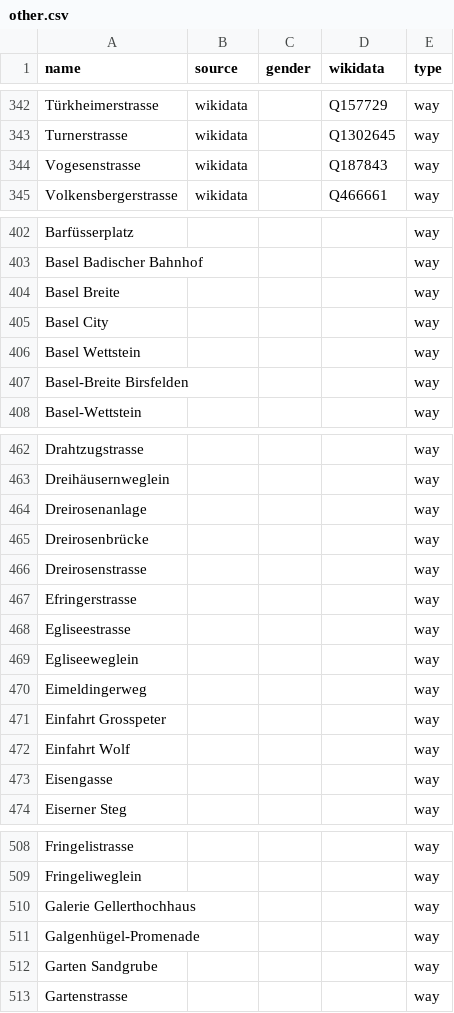
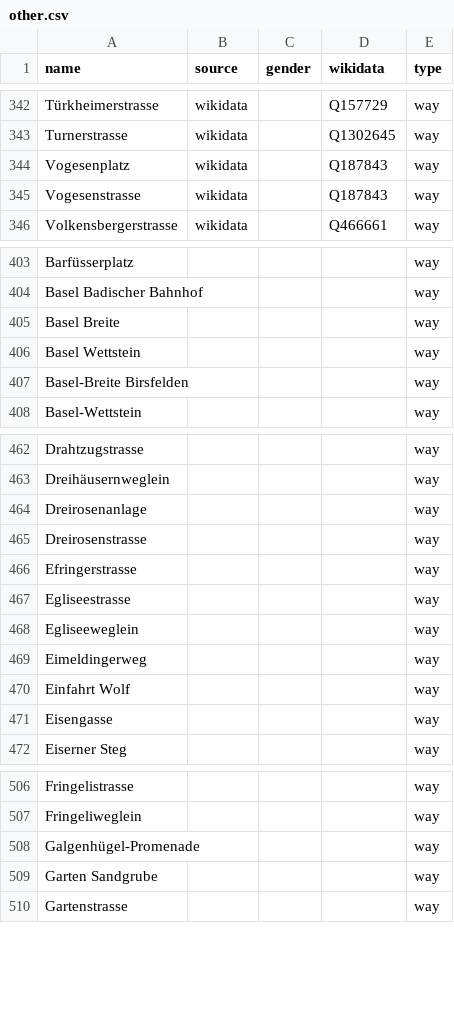
Before and after one commit to EqualStreetNames/equalstreetnames-basel, a CSV file: data/other.csv, drawn as a sheet; only a part is shown, gaps mark what is left out; the diff covers the shown part only.

```diff
--- a/data/other.csv
+++ b/data/other.csv
@@ -343,2 +343,3 @@ Türkheimerstrasse,wikidata,,Q157729,way
 Turnerstrasse,wikidata,,Q1302645,way
+Vogesenplatz,wikidata,,Q187843,way
 Vogesenstrasse,wikidata,,Q187843,way
@@ -404,3 +405,2 @@ Barfüsserplatz,,,,way
 "Basel Breite",,,,way
-"Basel City",,,,way
 "Basel Wettstein",,,,way
@@ -464,3 +464,2 @@ Dreihäusernweglein,,,,way
 Dreirosenanlage,,,,way
-Dreirosenbrücke,,,,way
 Dreirosenstrasse,,,,way
@@ -470,3 +469,2 @@ Egliseeweglein,,,,way
 Eimeldingerweg,,,,way
-"Einfahrt Grosspeter",,,,way
 "Einfahrt Wolf",,,,way
@@ -509,3 +507,2 @@ Fringelistrasse,,,,way
 Fringeliweglein,,,,way
-"Galerie Gellerthochhaus",,,,way
 Galgenhügel-Promenade,,,,way
```
Also changed, not shown: 3 added rows and 6 removed rows elsewhere in this file, data/gender.csv, 3 other files.
